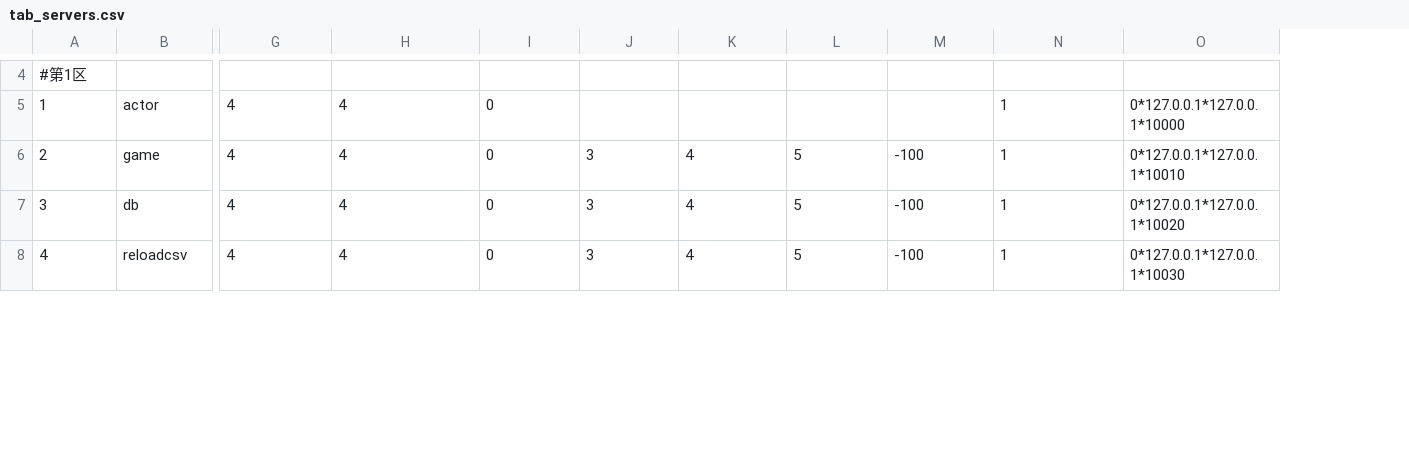
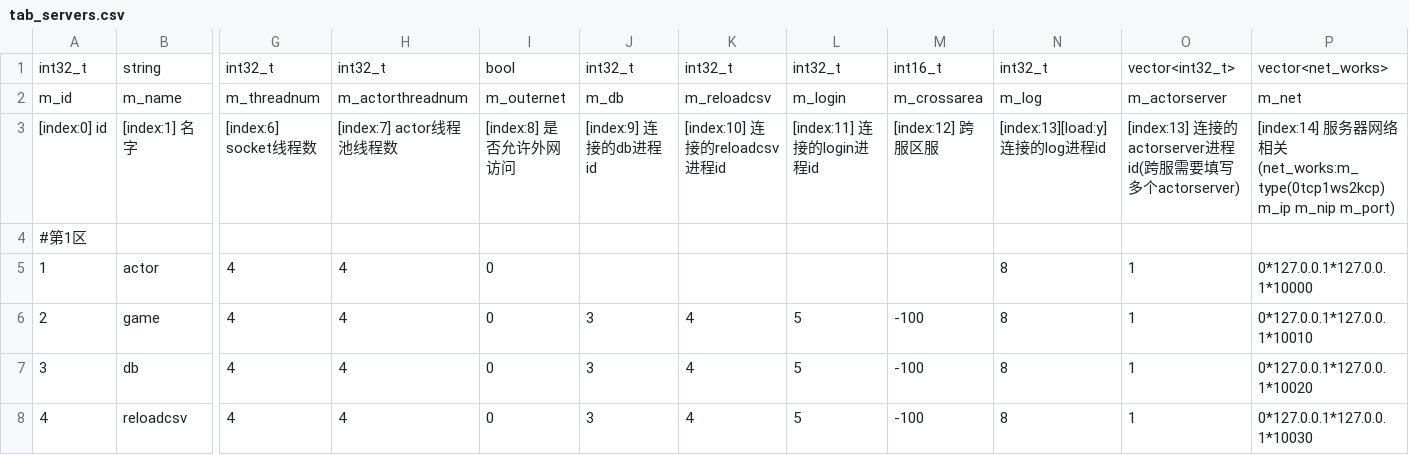
Before and after one commit to NingLeixueR/ngl_server, a CSV file: bin/csv/csv/tab_servers.csv, drawn as a sheet; only a part is shown, gaps mark what is left out; rows hold the shown columns only; the diff covers the shown part only; the diff names each change by its address in the sheet, - before the commit and + after, or states it on an @@ line.

Commit message:
csv文件修改

```diff
--- a/bin/csv/csv/tab_servers.csv
+++ b/bin/csv/csv/tab_servers.csv
+column N, rows 5-8: all 8
+row 1: int32_t | string | int32_t | int32_t | bool | int32_t | int32_t | int32_t | int16_t | int32_t | vector<int32_t> | vector<net_works>
+row 2: m_id | m_name | m_threadnum | m_actorthreadnum | m_outernet | m_db | m_reloadcsv | m_login | m_crossarea | m_log | m_actorserver | m_net
+row 3: [index:0] id | [index:1] 名字 | [index:6] socket线程数 | [index:7] actor线程池线程数 | [index:8] 是否允许外网访问 | [index:9] 连接的db进程id | [index:10] 连接的reloadcsv进程id | [index:11] 连接的login进程id | [index:12] 跨服区服 | [index:13][load:y] 连接的log进程id | [index:13] 连接的actorserver进程id(跨服需要填写多个actorserver) | [index:14] 服务器网络相关(net_works:m_type(0tcp1ws2kcp) m_ip m_nip m_port)
```
Also changed, not shown: 3 removed rows elsewhere in this file.
